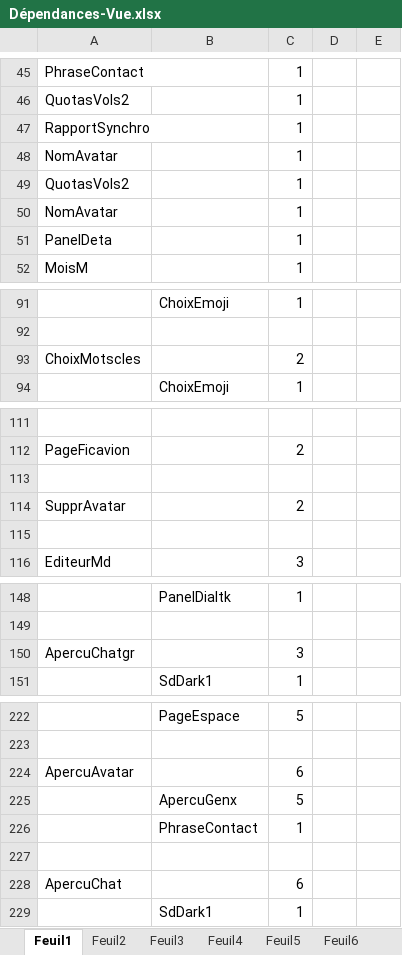
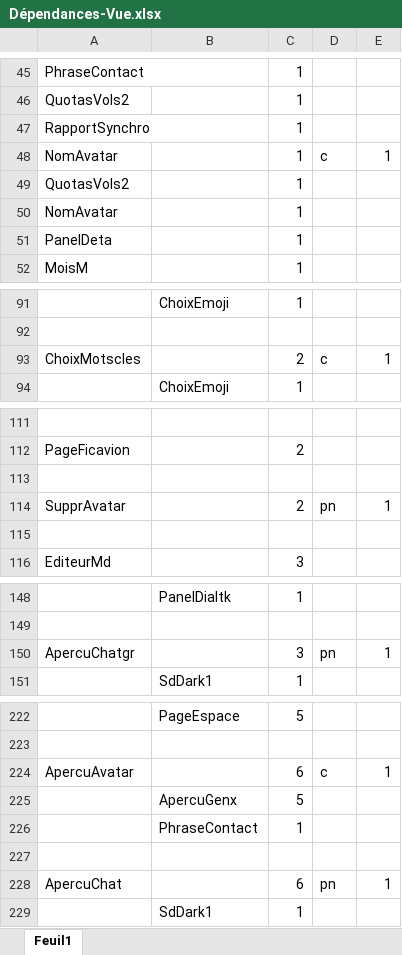
Before and after one commit to dsportes/asocial-doc, an Excel workbook: Dépendances-Vue.xlsx, sheet Feuil1, drawn as a sheet; only a part is shown, gaps mark what is left out; values as stored, in another font and other column widths than the file's, no borders; the diff covers the shown part only; the diff names each change by its address in the sheet, - before the commit and + after, or states it on an @@ line.

```diff
--- a/Dépendances-Vue.xlsx (sheet Feuil1)
+++ b/Dépendances-Vue.xlsx (sheet Feuil1)
-sheet tab: Feuil2
-sheet tab: Feuil3
-sheet tab: Feuil4
-sheet tab: Feuil5
-sheet tab: Feuil6
-D48: (empty)
+D48: c
-E48: (empty)
+E48: 1
-D93: (empty)
+D93: c
-E93: (empty)
+E93: 1
-D114: (empty)
+D114: pn
-E114: (empty)
+E114: 1
-D150: (empty)
+D150: pn
-E150: (empty)
+E150: 1
-D224: (empty)
+D224: c
-E224: (empty)
+E224: 1
-D228: (empty)
+D228: pn
-E228: (empty)
+E228: 1
```
Also changed, not shown: 28 edited cells elsewhere in this sheet, other sheet tabs.
